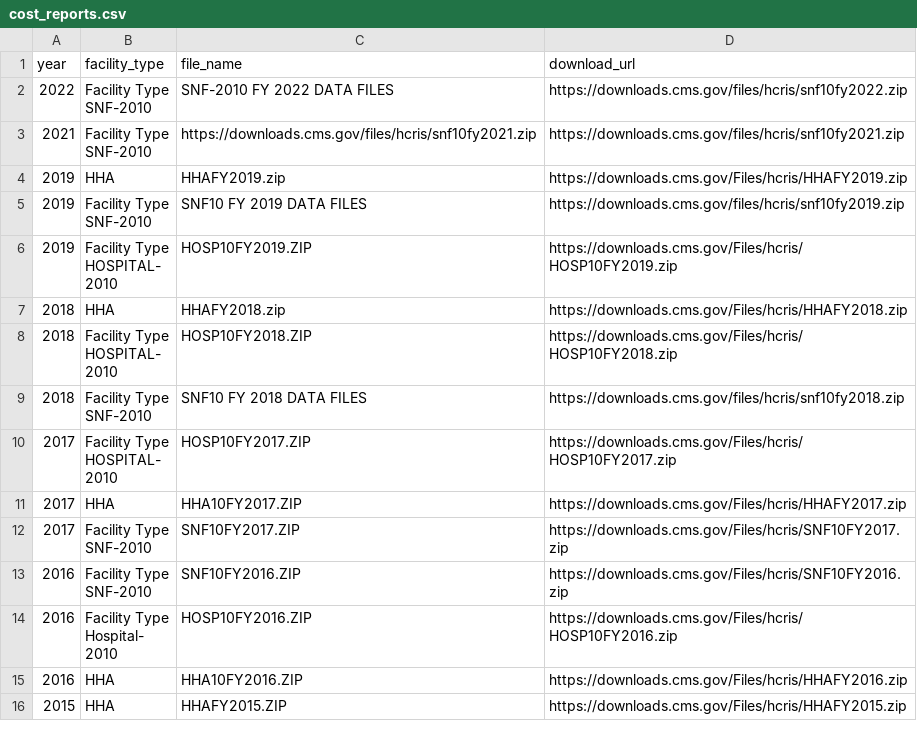
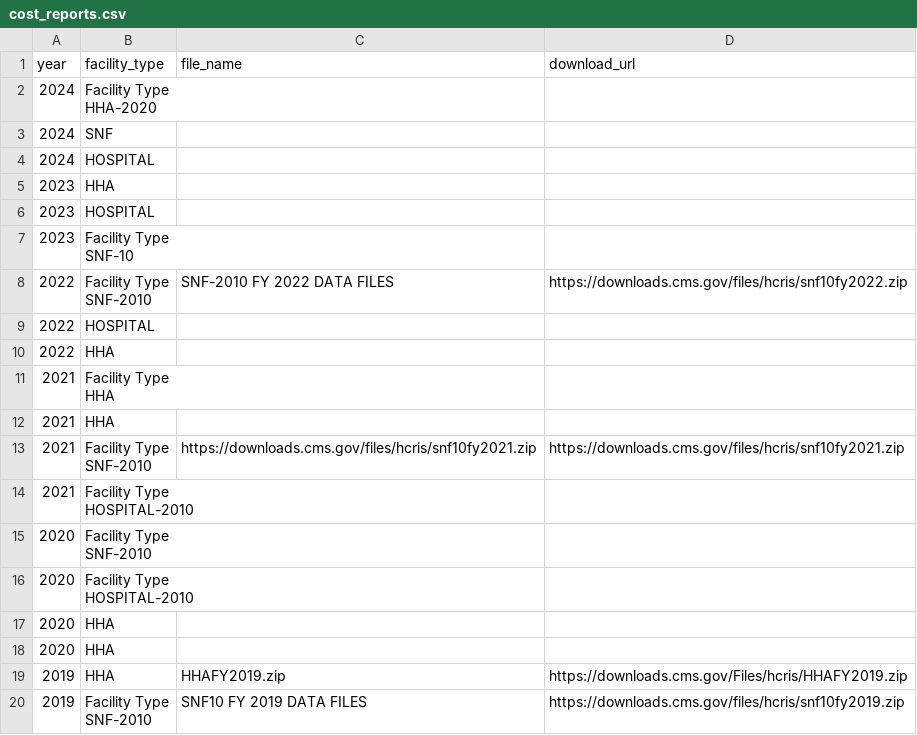
Before and after one commit to anakhava/cmsapi, a CSV file: cost_reports.csv, drawn as a sheet; only a part is shown; the shorter side is filled out with more unchanged rows.

Commit message:
added ability to track the cost report files for which the scraper does not correctly identify a download link

```diff
--- a/cost_reports.csv
+++ b/cost_reports.csv
@@ -1,6 +1,27 @@
 year,facility_type,file_name,download_url
+2024,"Facility Type
+          HHA-2020",,
+2024,SNF,,
+2024,HOSPITAL,,
+2023,HHA,,
+2023,HOSPITAL,,
+2023,"Facility Type
+          SNF-10",,
 2022,"Facility Type
           SNF-2010",SNF-2010 FY 2022 DATA FILES,https://downloads.cms.gov/files/hcris/snf10fy2022.zip
+2022,HOSPITAL,,
+2022,HHA,,
+2021,"Facility Type
+          HHA",,
+2021,HHA,,
 2021,"Facility Type
           SNF-2010",https://downloads.cms.gov/files/hcris/snf10fy2021.zip,https://downloads.cms.gov/files/hcris/snf10fy2021.zip
+2021,"Facility Type
+          HOSPITAL-2010",,
+2020,"Facility Type
+          SNF-2010",,
+2020,"Facility Type
+          HOSPITAL-2010",,
+2020,HHA,,
+2020,HHA,,
 2019,HHA,HHAFY2019.zip,https://downloads.cms.gov/Files/hcris/HHAFY2019.zip
```
Also changed, not shown: 1 other file.
